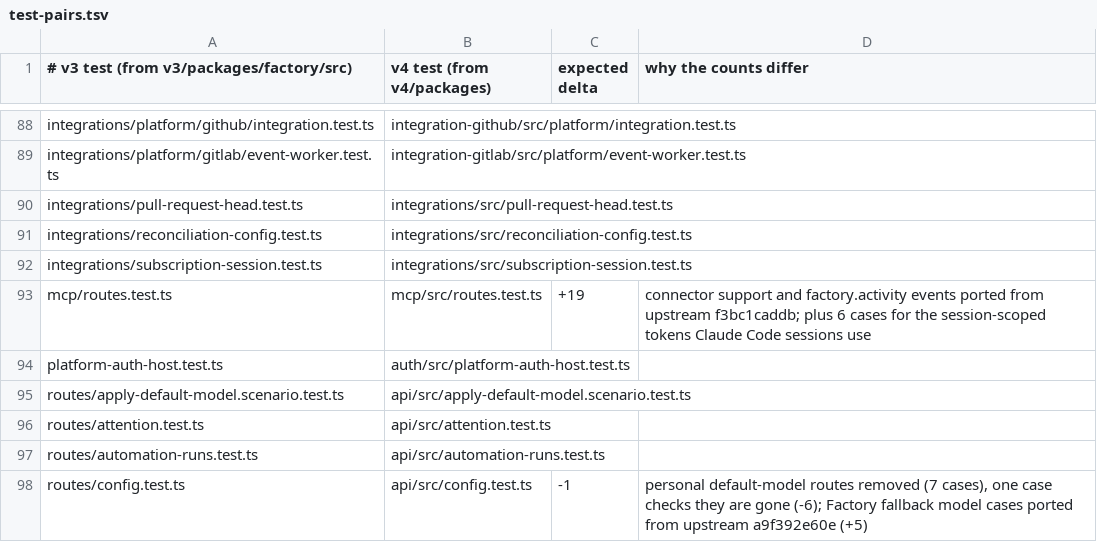
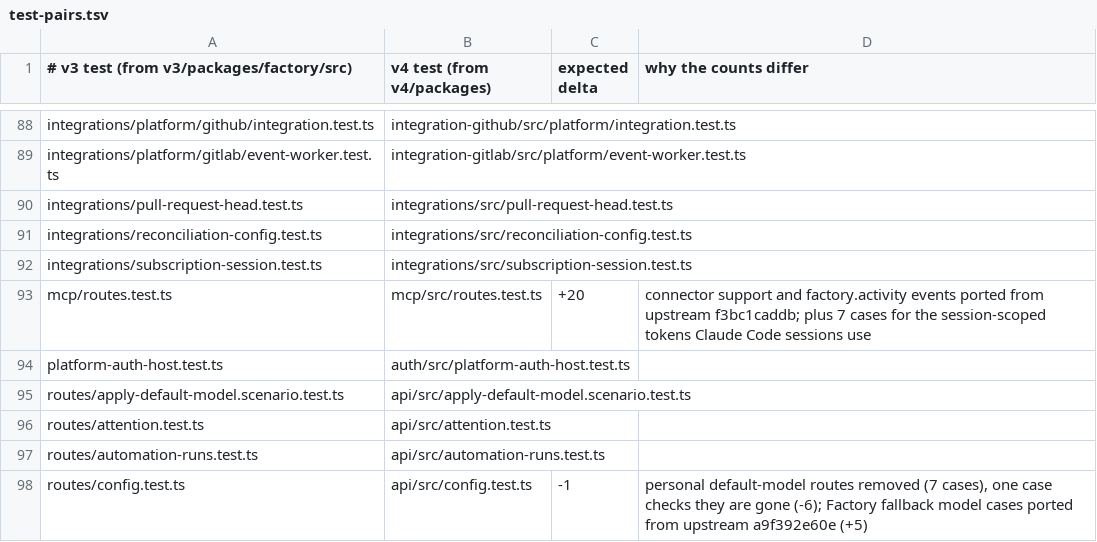
Before and after one commit to works-yura/software-factory, a TSV file: migration/test-pairs.tsv, drawn as a sheet; only a part is shown, gaps mark what is left out.

```diff
--- a/migration/test-pairs.tsv
+++ b/migration/test-pairs.tsv
@@ -92,3 +92,3 @@ integrations/reconciliation-config.test.ts	integrations/src/reconciliation-confi
 integrations/subscription-session.test.ts	integrations/src/subscription-session.test.ts
-mcp/routes.test.ts	mcp/src/routes.test.ts	+19	connector support and factory.activity events ported from upstream f3bc1caddb; plus 6 cases for the session-scoped tokens Claude Code sessions use
+mcp/routes.test.ts	mcp/src/routes.test.ts	+20	connector support and factory.activity events ported from upstream f3bc1caddb; plus 7 cases for the session-scoped tokens Claude Code sessions use
 platform-auth-host.test.ts	auth/src/platform-auth-host.test.ts
```
Also changed, not shown: 32 other files.
